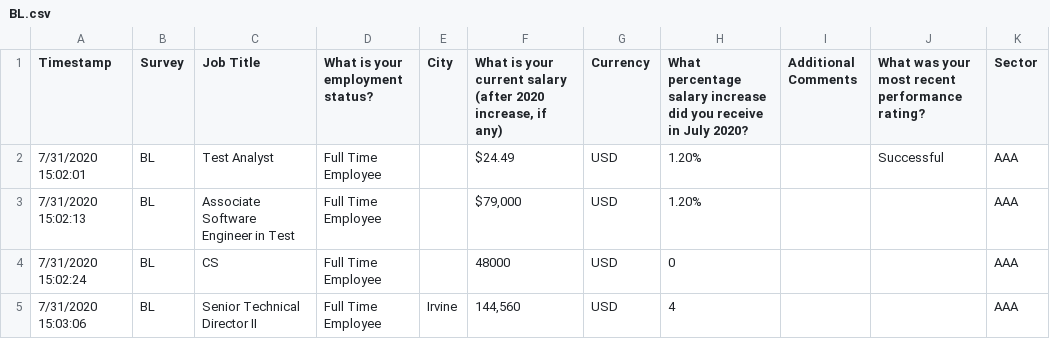
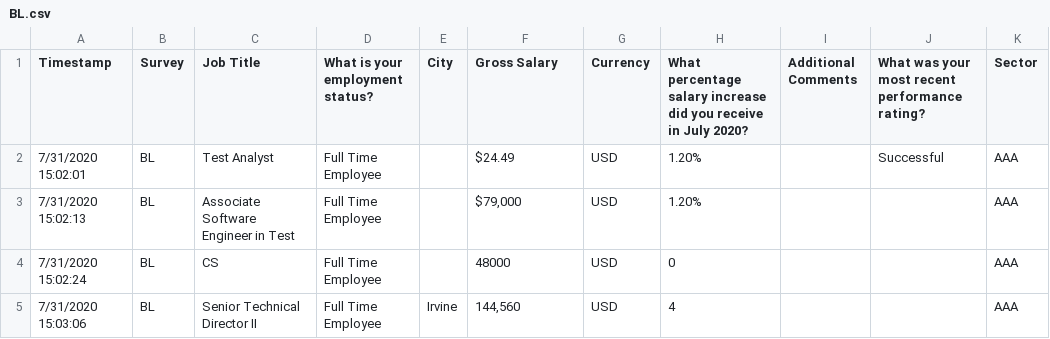
Before and after one commit to hexxag0nn/tc310, a CSV file: Surveys/BL.csv, drawn as a sheet; only a part is shown.

Commit message:
renamed columns for consistency (BL Gross Salary, SW Title Modifier)

```diff
--- a/Surveys/BL.csv
+++ b/Surveys/BL.csv
@@ -1,2 +1,2 @@
-Timestamp,Survey,Job Title,What is your employment status?,City,"What is your current salary (after 2020 increase, if any)",Currency,What percentage salary increase did you receive in July 2020?,Additional Comments,What was your most recent performance rating?,Sector
+Timestamp,Survey,Job Title,What is your employment status?,City,Gross Salary,Currency,What percentage salary increase did you receive in July 2020?,Additional Comments,What was your most recent performance rating?,Sector
 7/31/2020 15:02:01,BL,Test Analyst,Full Time Employee,,$24.49,USD,1.20%,,Successful,AAA
```
Also changed, not shown: Surveys/SW.csv, 1 other file.
